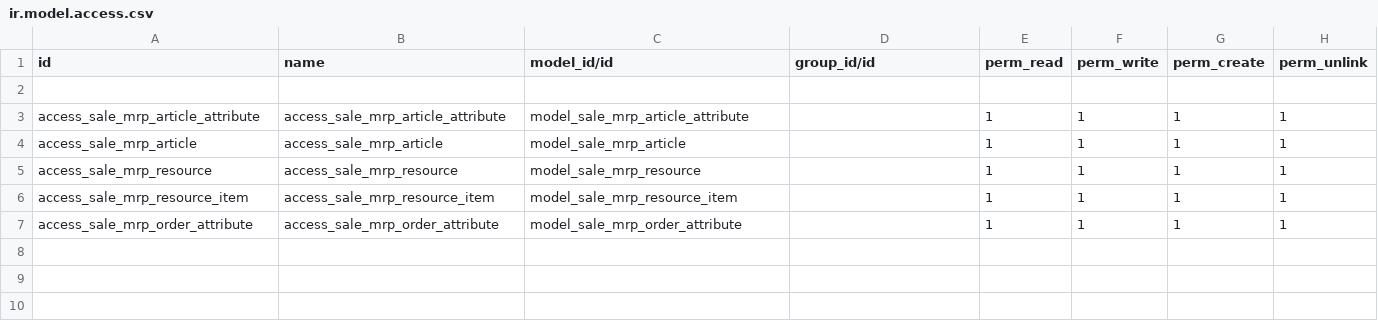
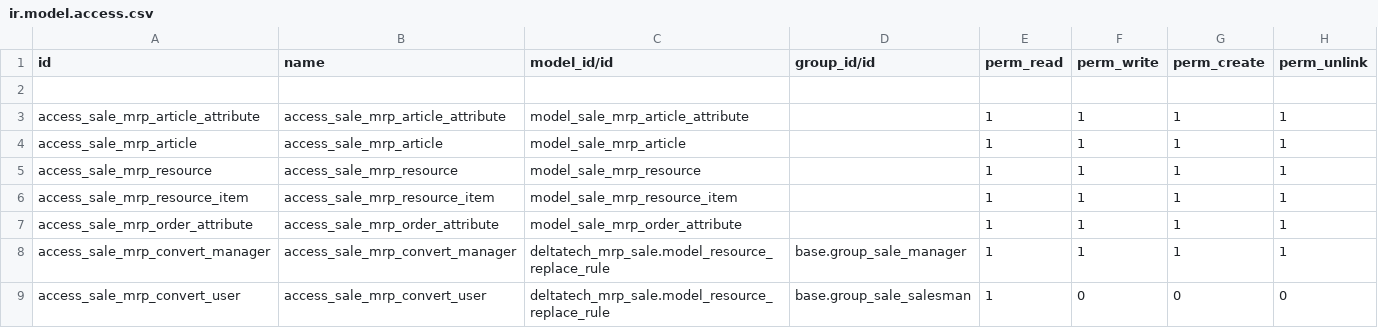
Before and after one commit to dhongu/deltatech, a CSV file: deltatech_mrp_sale/security/ir.model.access.csv, drawn as a sheet; the diff names each change by its address in the sheet, - before the commit and + after, or states it on an @@ line.

```diff
--- a/deltatech_mrp_sale/security/ir.model.access.csv
+++ b/deltatech_mrp_sale/security/ir.model.access.csv
+row 8: access_sale_mrp_convert_manager | access_sale_mrp_convert_manager | deltatech_mrp_sale.model_resource_replace_rule | base.group_sale_manager | 1 | 1 | 1 | 1
+row 9: access_sale_mrp_convert_user | access_sale_mrp_convert_user | deltatech_mrp_sale.model_resource_replace_rule | base.group_sale_salesman | 1 | 0 | 0 | 0
```
Also changed, not shown: 5 other files.
